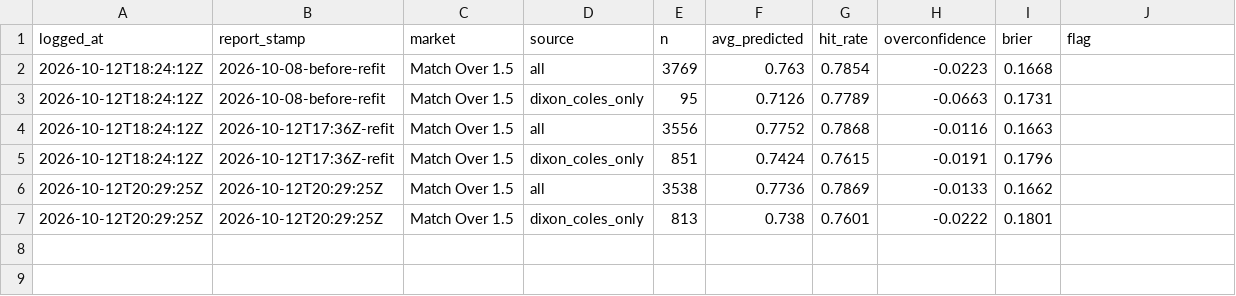
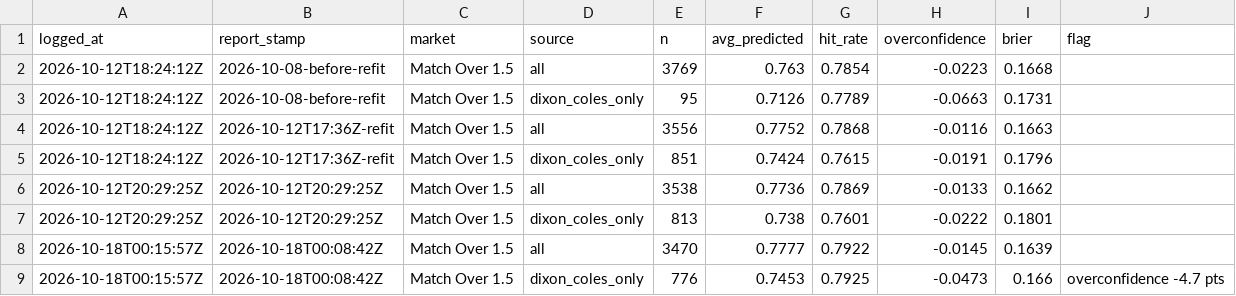
Before and after one commit to ayoabass777/ballistics, a CSV file: engine/eval/watch/match_over_1_5.csv, drawn as a sheet.

```diff
--- a/engine/eval/watch/match_over_1_5.csv
+++ b/engine/eval/watch/match_over_1_5.csv
@@ -7 +7,3 @@ logged_at,report_stamp,market,source,n,avg_predicted,hit_rate,overconfidence,bri
 2026-10-12T20:29:25Z,2026-10-12T20:29:25Z,Match Over 1.5,dixon_coles_only,813,0.738,0.7601,-0.0222,0.1801,
+2026-10-18T00:15:57Z,2026-10-18T00:08:42Z,Match Over 1.5,all,3470,0.7777,0.7922,-0.0145,0.1639,
+2026-10-18T00:15:57Z,2026-10-18T00:08:42Z,Match Over 1.5,dixon_coles_only,776,0.7453,0.7925,-0.0473,0.166,overconfidence -4.7 pts
```
Also changed, not shown: 3 other files.
